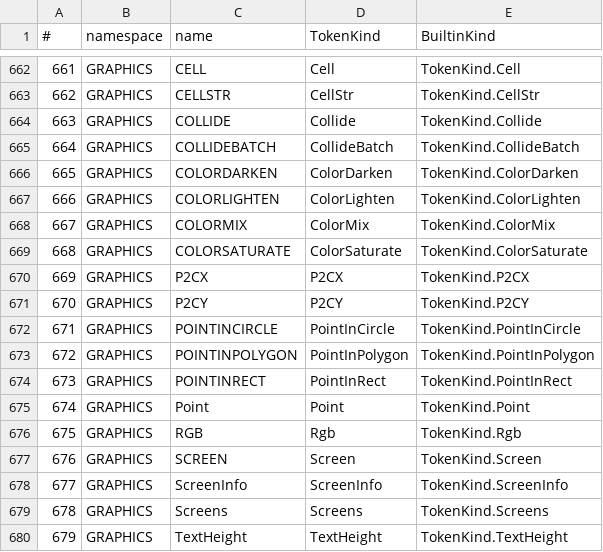
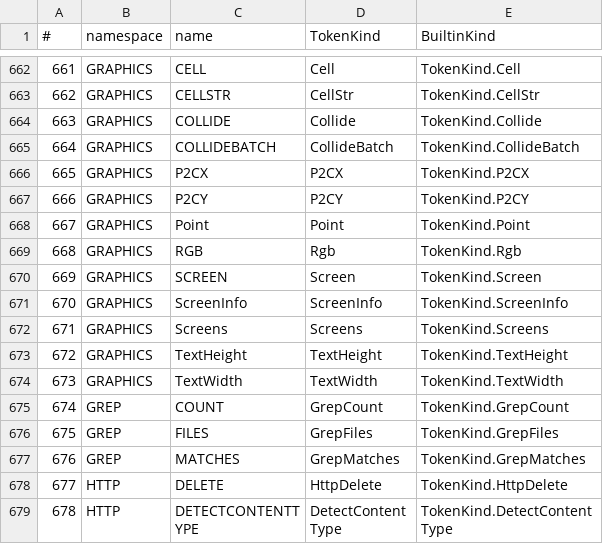
Before and after one commit to c-vision/GMBasic, a CSV file: GMBasicSharp/common/Registry/stdlib_tokens.csv, drawn as a sheet; only a part is shown, gaps mark what is left out; the shorter side is filled out with more unchanged rows; removed rows and columns are numbered as before the commit, all else as after; the diff names each change by its address in the sheet, - before the commit and + after, or states it on an @@ line.

Commit message:
graphics: colore/hit-test spostati da builtin a FFI (gmbgraphics) — confine corretto
Correzione di direzione: COLORMIX/COLORLIGHTEN/COLORDARKEN/COLORSATURATE e
POINTINPOLYGON/POINTINCIRCLE/POINTINRECT **non sono primitive del compilatore**, sono algoritmi
già presenti in `gmbgraphics`. Tenerli come builtin duplicava l'implementazione nel runtime e
violava il confine stdlib/include.

## Rimosso dal linguaggio

- C#: TokenKind, registrazioni StdLib, BuiltInFunction 3900-3906, mapping Compiler, casi IL,
  `IlRuntime.Color*`/`PointIn*`, entry PCode, P/Invoke CGfx.
- C: `gmb_gfx_colormix/colorlighten/colordarken/colorsaturate`, `gmb_gfx_pointin*`, casi C99,
  handler VM/C 3900-3906, tokenkind (COUNT torna 2794).
- registry rigenerato (le 7 funzioni non esistono più).

## Nuova libreria FFI `shared/libs/graphics`

- sorgenti venduti: `gm_color.c`, `gm_gfx_shape.c` + `gm_core.c`, `gm_vec.c` e relativi header
  (dipendenze minime, self-contained);
- shim `ofx_gfx.c`: colori in componenti 0..255, poligoni come array piatti + `n` valori;
- export: **`gfxcolor.inc`** (namespace `GFXCOLOR`: RGB↔HSV/HSL/CMYK, MIX, LIGHTEN/DARKEN/
  SATURATE) e **`gfxshape.inc`** (namespace `GFXSHAPE`: POINTINPOLYGON/CIRCLE/RECT/TRIANGLE,
  POLYGONAREA/CENTROID, CLOSESTPOINTSEG);
- `tools/sh/gmb_lib.sh`: `graphics` in ALL_LIBS + supporto **multi-export** per una dylib
  (`inc_name` con elenco; `sync_sources`/`check_one` iterano).

## Confine ora esplicito

- **linguaggio**: motore e primitive di disegno (schermo/pagine, PSET/LINE/CIRCLE/PAINT/POLYGON/
  DRAW, testo, palette, sprite) + **CANVAS** (target di disegno: un handle FFI non potrebbe
  essere bersaglio di PSET/LINE);
- **FFI**: colore, geometria e ogni algoritmo (`gfxcolor.inc`, `gfxshape.inc`, prossimamente
  gfx2d/gfx3d).

## Verifica

- `graphicsffi/gfx_color_shape.bas`: gate **PASS 4/4** (conversioni, mix, light/dark, hit-test,
  area/centroide);
- `samples/graphics/ColorLab.bas` riscritto con `GFXCOLOR`/`GFXSHAPE` (gradiente calcolato +
  canvas + predicati): `parity4` **PASS** 4 backend;
- regressione grafica: `canvas_core`, `canvas_draw`, `gfx_color_shape` → gate **PASS=3, FAIL=0**.

Docs: guida §4ter riscritta come sezione FFI; manuale IV.21 risincronizzato; piano aggiornato
(F5 fatta, F6 parzialmente: shape).

```diff
--- a/GMBasicSharp/common/Registry/stdlib_tokens.csv
+++ b/GMBasicSharp/common/Registry/stdlib_tokens.csv
-row 666: 665 | GRAPHICS | COLORDARKEN | ColorDarken | TokenKind.ColorDarken
-row 667: 666 | GRAPHICS | COLORLIGHTEN | ColorLighten | TokenKind.ColorLighten
-row 668: 667 | GRAPHICS | COLORMIX | ColorMix | TokenKind.ColorMix
-row 669: 668 | GRAPHICS | COLORSATURATE | ColorSaturate | TokenKind.ColorSaturate
@@ column A (#) renumbered from row 666 down @@
-row 672: 671 | GRAPHICS | POINTINCIRCLE | PointInCircle | TokenKind.PointInCircle
-row 673: 672 | GRAPHICS | POINTINPOLYGON | PointInPolygon | TokenKind.PointInPolygon
-row 674: 673 | GRAPHICS | POINTINRECT | PointInRect | TokenKind.PointInRect
```
Also changed, not shown: GMBasicSharp/common/Registry/stdlib_tokens_unique.csv, GMBasicSharp/common/Registry/surface.csv, 48 other files.
